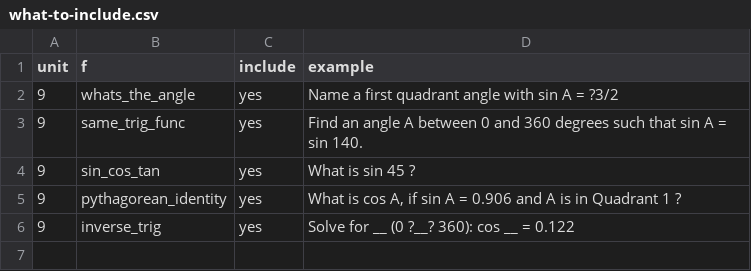
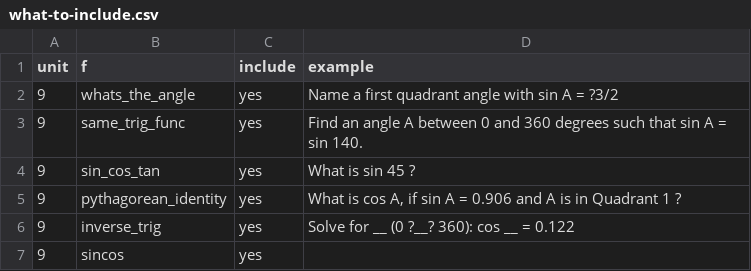
Before and after one commit to jtr13/mathRus, a CSV file: inst/what-to-include.csv, drawn as a sheet; the diff names each change by its address in the sheet, - before the commit and + after, or states it on an @@ line.

Commit message:
add sincos

```diff
--- a/inst/what-to-include.csv
+++ b/inst/what-to-include.csv
+row 7: 9 | sincos | yes
```
Also changed, not shown: 4 other files.
